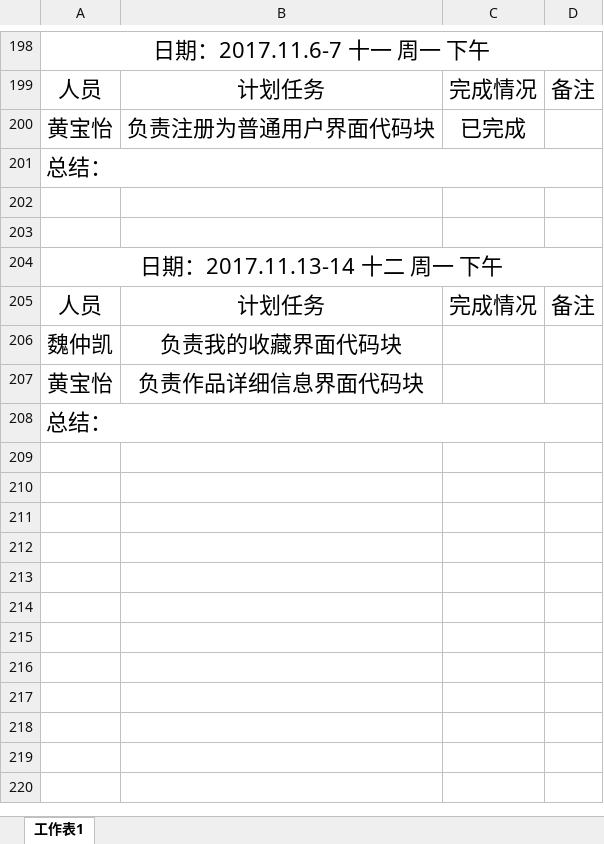
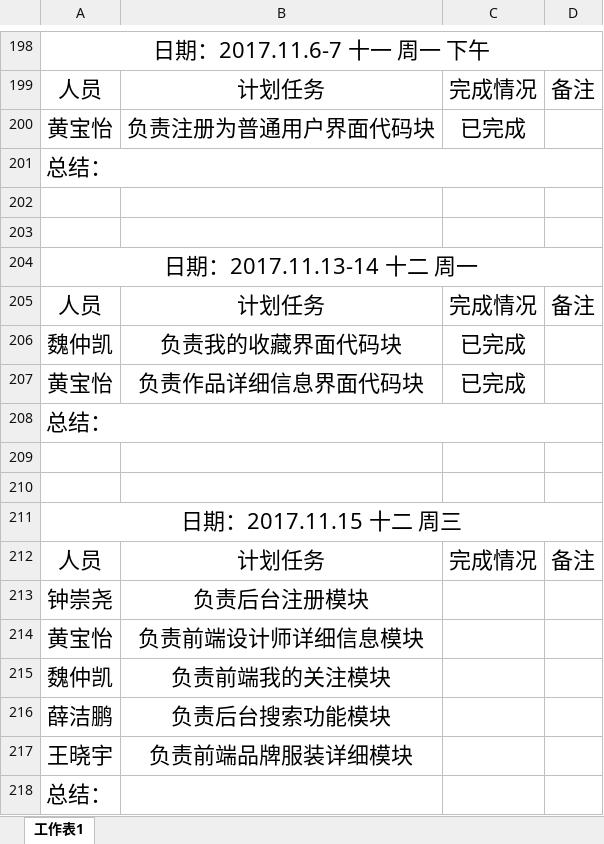
Before and after one commit to gdqysoft/fcsapp, an Excel workbook: 第七组/小组计划实施表第七组 (1).xlsx, sheet 工作表1, drawn as a sheet; only a part is shown, gaps mark what is left out; values as stored, in another font and other column widths than the file's, no borders; removed rows and columns are numbered as before the commit, all else as after; the diff names each change by its address in the sheet, - before the commit and + after, or states it on an @@ line.

Commit message:
Add files via upload

```diff
--- a/第七组/小组计划实施表第七组 (1).xlsx (sheet 工作表1)
+++ b/第七组/小组计划实施表第七组 (1).xlsx (sheet 工作表1)
-A204: 日期：2017.11.13-14 十二 周一 下午
+A204: 日期：2017.11.13-14 十二 周一
-C206:C207: (empty)
+C206:C207: 已完成
+row 208: 总结：
+row 209: (empty)
+row 210: (empty)
+row 211: 日期：2017.11.15 十二 周三
+row 212: 人员 | 计划任务 | 完成情况 | 备注
+row 213: 钟崇尧 | 负责后台注册模块
+row 214: 黄宝怡 | 负责前端设计师详细信息模块
+row 215: 魏仲凯 | 负责前端我的关注模块
+row 216: 薛洁鹏 | 负责后台搜索功能模块
+row 217: 王晓宇 | 负责前端品牌服装详细模块
-A208:D208 merged
```
